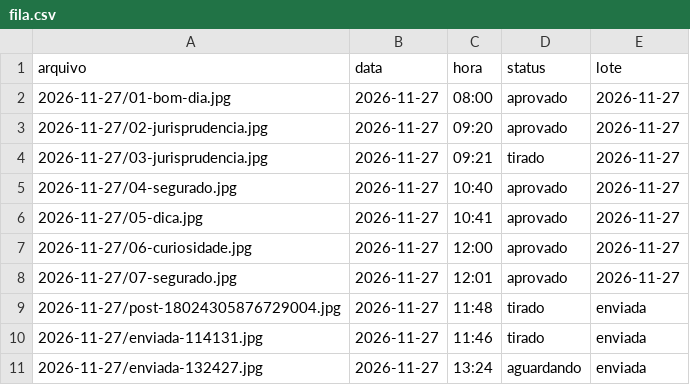
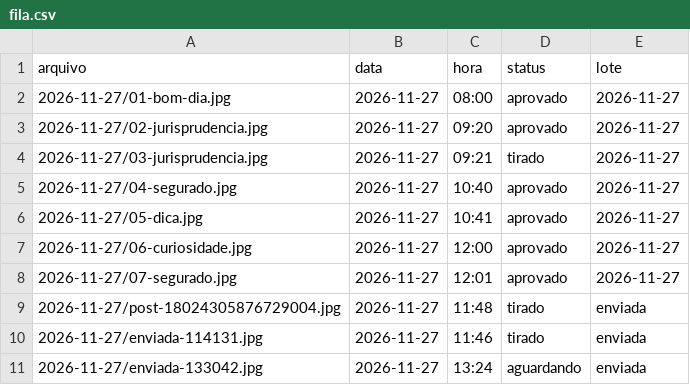
Before and after one commit to franciellifernandesadvocacia-dotcom/stories-franciellifernandes, a CSV file: fila.csv, drawn as a sheet.

```diff
--- a/fila.csv
+++ b/fila.csv
@@ -10,2 +10,2 @@ arquivo,data,hora,status,lote
 2026-11-27/enviada-114131.jpg,2026-11-27,11:46,tirado,enviada
-2026-11-27/enviada-132427.jpg,2026-11-27,13:24,aguardando,enviada
+2026-11-27/enviada-133042.jpg,2026-11-27,13:24,aguardando,enviada
```
Also changed, not shown: 3 other files.
